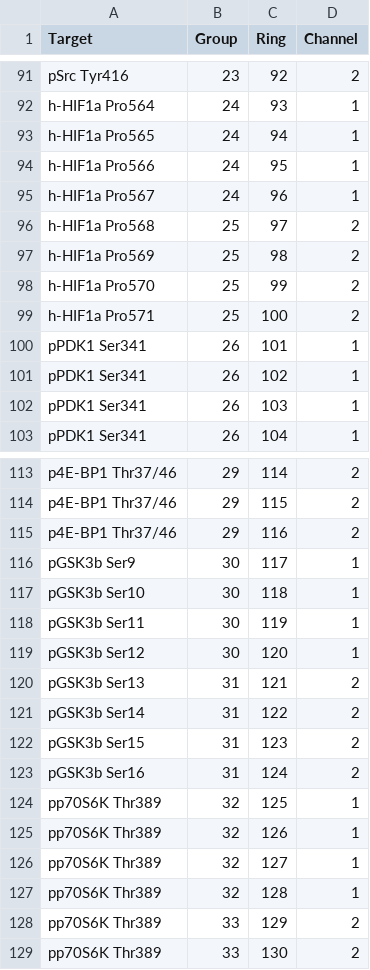
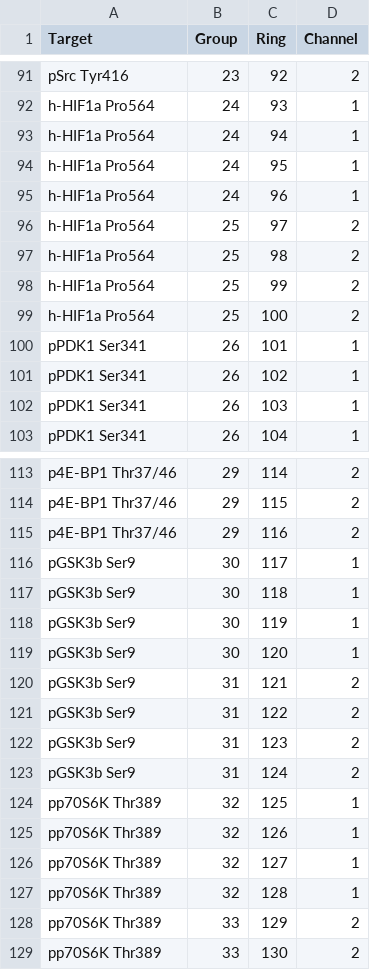
Before and after one commit to maricruz1902/XenograftProteinProfiling, a CSV file: groupNames_XPP.csv, drawn as a sheet; only a part is shown, gaps mark what is left out.

Commit message:
updates

```diff
--- a/groupNames_XPP.csv
+++ b/groupNames_XPP.csv
@@ -92,9 +92,9 @@ pSrc Tyr416,23,92,2
 h-HIF1a Pro564,24,93,1
-h-HIF1a Pro565,24,94,1
-h-HIF1a Pro566,24,95,1
-h-HIF1a Pro567,24,96,1
-h-HIF1a Pro568,25,97,2
-h-HIF1a Pro569,25,98,2
-h-HIF1a Pro570,25,99,2
-h-HIF1a Pro571,25,100,2
+h-HIF1a Pro564,24,94,1
+h-HIF1a Pro564,24,95,1
+h-HIF1a Pro564,24,96,1
+h-HIF1a Pro564,25,97,2
+h-HIF1a Pro564,25,98,2
+h-HIF1a Pro564,25,99,2
+h-HIF1a Pro564,25,100,2
 pPDK1 Ser341,26,101,1
@@ -116,9 +116,9 @@ p4E-BP1 Thr37/46,29,116,2
 pGSK3b Ser9,30,117,1
-pGSK3b Ser10,30,118,1
-pGSK3b Ser11,30,119,1
-pGSK3b Ser12,30,120,1
-pGSK3b Ser13,31,121,2
-pGSK3b Ser14,31,122,2
-pGSK3b Ser15,31,123,2
-pGSK3b Ser16,31,124,2
+pGSK3b Ser9,30,118,1
+pGSK3b Ser9,30,119,1
+pGSK3b Ser9,30,120,1
+pGSK3b Ser9,31,121,2
+pGSK3b Ser9,31,122,2
+pGSK3b Ser9,31,123,2
+pGSK3b Ser9,31,124,2
 pp70S6K Thr389,32,125,1
```
